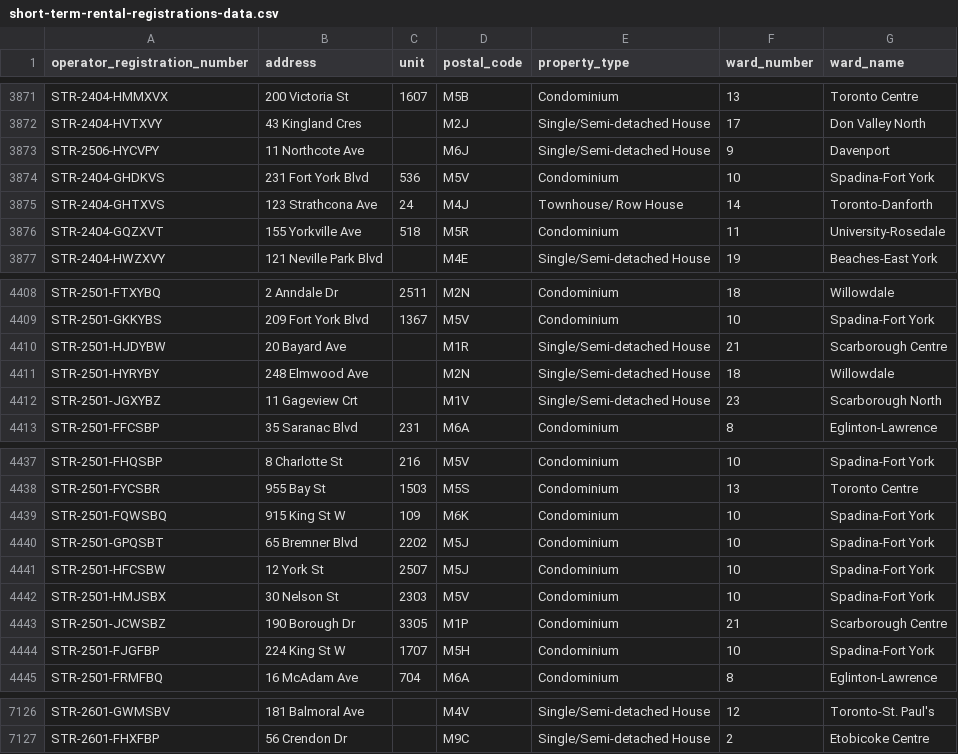
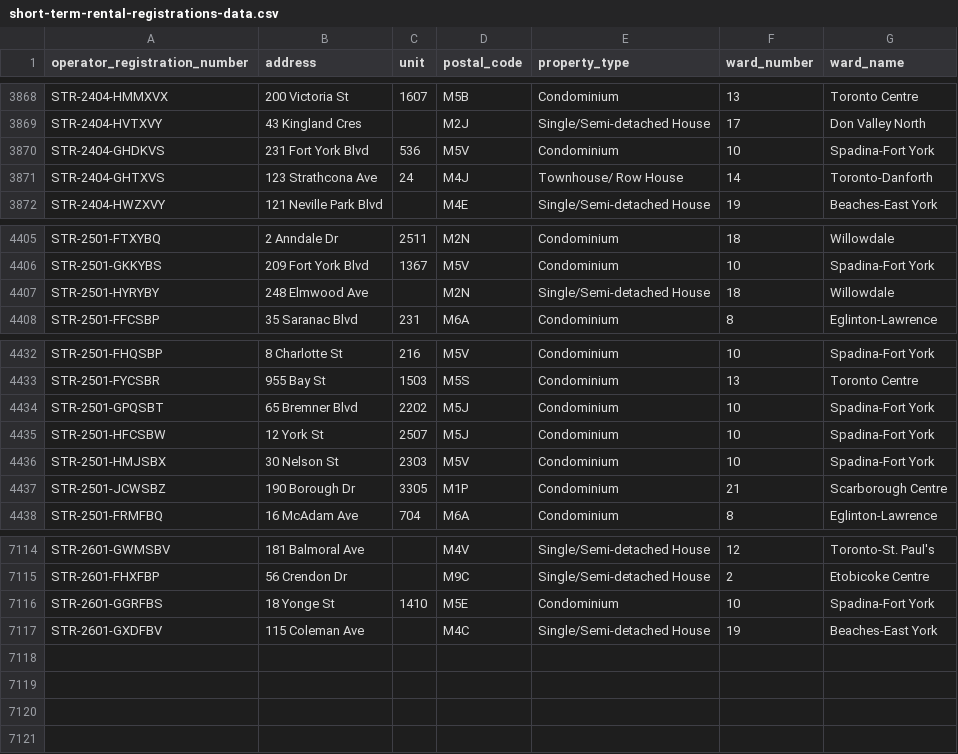
Before and after one commit to RamVasuthevan/city-of-toronto-short-term-rentals-registration, a CSV file: short-term-rental-registrations-data.csv, drawn as a sheet; only a part is shown, gaps mark what is left out; the diff covers the shown part only.

```diff
--- a/short-term-rental-registrations-data.csv
+++ b/short-term-rental-registrations-data.csv
@@ -3872,6 +3869,4 @@ STR-2404-HMMXVX,200 Victoria St,1607,M5B,Condominium,13,Toronto Centre
 STR-2404-HVTXVY,43 Kingland Cres,,M2J,Single/Semi-detached House,17,Don Valley North
-STR-2506-HYCVPY,11 Northcote Ave,,M6J,Single/Semi-detached House,9,Davenport
 STR-2404-GHDKVS,231 Fort York Blvd,536,M5V,Condominium,10,Spadina-Fort York
 STR-2404-GHTXVS,123 Strathcona Ave,24,M4J,Townhouse/ Row House,14,Toronto-Danforth
-STR-2404-GQZXVT,155 Yorkville Ave,518,M5R,Condominium,11,University-Rosedale
 STR-2404-HWZXVY,121 Neville Park Blvd,,M4E,Single/Semi-detached House,19,Beaches-East York
@@ -4409,5 +4406,3 @@ STR-2501-FTXYBQ,2 Anndale Dr,2511,M2N,Condominium,18,Willowdale
 STR-2501-GKKYBS,209 Fort York Blvd,1367,M5V,Condominium,10,Spadina-Fort York
-STR-2501-HJDYBW,20 Bayard Ave,,M1R,Single/Semi-detached House,21,Scarborough Centre
 STR-2501-HYRYBY,248 Elmwood Ave,,M2N,Single/Semi-detached House,18,Willowdale
-STR-2501-JGXYBZ,11 Gageview Crt,,M1V,Single/Semi-detached House,23,Scarborough North
 STR-2501-FFCSBP,35 Saranac Blvd,231,M6A,Condominium,8,Eglinton-Lawrence
@@ -4438,3 +4433,2 @@ STR-2501-FHQSBP,8 Charlotte St,216,M5V,Condominium,10,Spadina-Fort York
 STR-2501-FYCSBR,955 Bay St,1503,M5S,Condominium,13,Toronto Centre
-STR-2501-FQWSBQ,915 King St W,109,M6K,Condominium,10,Spadina-Fort York
 STR-2501-GPQSBT,65 Bremner Blvd,2202,M5J,Condominium,10,Spadina-Fort York
@@ -4443,3 +4437,2 @@ STR-2501-HMJSBX,30 Nelson St,2303,M5V,Condominium,10,Spadina-Fort York
 STR-2501-JCWSBZ,190 Borough Dr,3305,M1P,Condominium,21,Scarborough Centre
-STR-2501-FJGFBP,224 King St W,1707,M5H,Condominium,10,Spadina-Fort York
 STR-2501-FRMFBQ,16 McAdam Ave,704,M6A,Condominium,8,Eglinton-Lawrence
@@ -7127 +7115,3 @@ STR-2601-GWMSBV,181 Balmoral Ave,,M4V,Single/Semi-detached House,12,Toronto-St.
 STR-2601-FHXFBP,56 Crendon Dr,,M9C,Single/Semi-detached House,2,Etobicoke Centre
+STR-2601-GGRFBS,18 Yonge St,1410,M5E,Condominium,10,Spadina-Fort York
+STR-2601-GXDFBV,115 Coleman Ave,,M4C,Single/Semi-detached House,19,Beaches-East York
```
Also changed, not shown: 1 added row, 8 removed rows and 91 moved rows elsewhere in this file.
